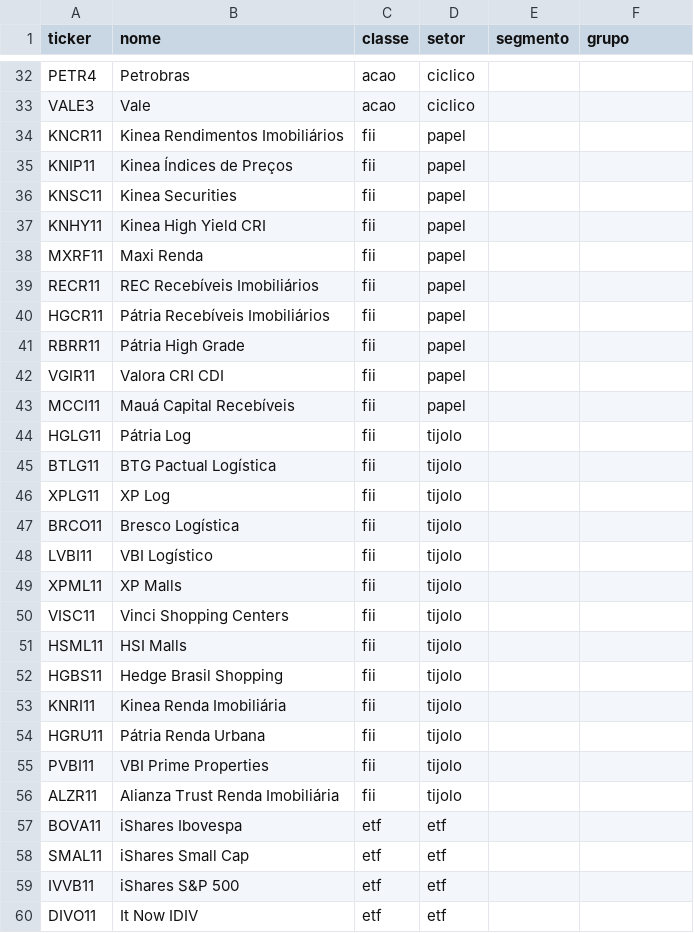
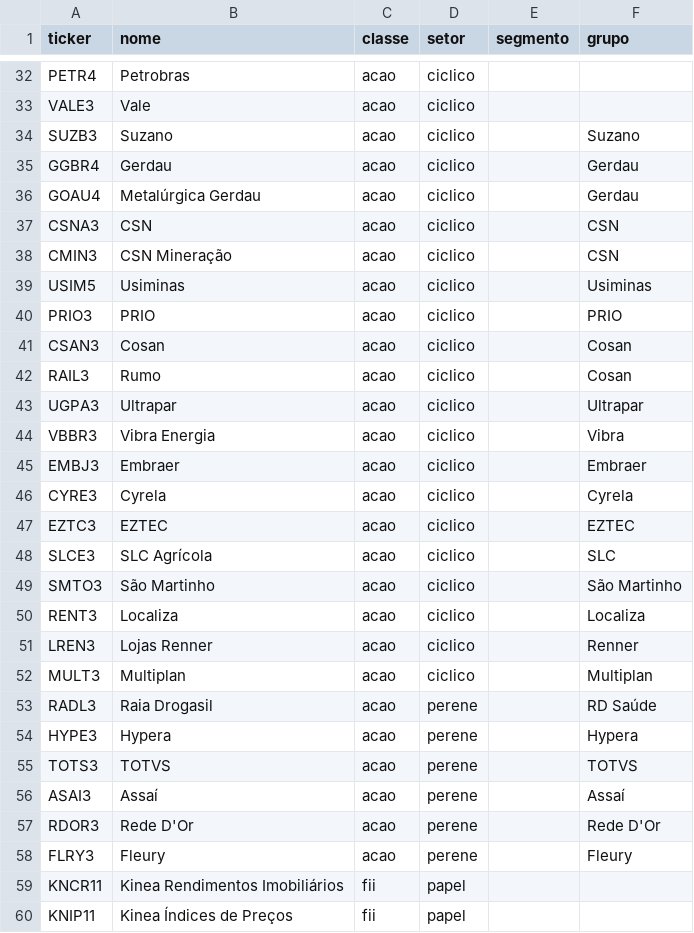
Before and after one commit to Dev-Etto/carteira-dividendos, a CSV file: backend/app/data/universo.csv, drawn as a sheet; only a part is shown, gaps mark what is left out; the shorter side is filled out with more unchanged rows; the diff names each change by its address in the sheet, - before the commit and + after, or states it on an @@ line.

Commit message:
Amplia o universo com ações líquidas fora do BEST

```diff
--- a/backend/app/data/universo.csv
+++ b/backend/app/data/universo.csv
+row 34: SUZB3 | Suzano | acao | ciclico |  | Suzano
+row 35: GGBR4 | Gerdau | acao | ciclico |  | Gerdau
+row 36: GOAU4 | Metalúrgica Gerdau | acao | ciclico |  | Gerdau
+row 37: CSNA3 | CSN | acao | ciclico |  | CSN
+row 38: CMIN3 | CSN Mineração | acao | ciclico |  | CSN
+row 39: USIM5 | Usiminas | acao | ciclico |  | Usiminas
+row 40: PRIO3 | PRIO | acao | ciclico |  | PRIO
+row 41: CSAN3 | Cosan | acao | ciclico |  | Cosan
+row 42: RAIL3 | Rumo | acao | ciclico |  | Cosan
+row 43: UGPA3 | Ultrapar | acao | ciclico |  | Ultrapar
+row 44: VBBR3 | Vibra Energia | acao | ciclico |  | Vibra
+row 45: EMBJ3 | Embraer | acao | ciclico |  | Embraer
+row 46: CYRE3 | Cyrela | acao | ciclico |  | Cyrela
+row 47: EZTC3 | EZTEC | acao | ciclico |  | EZTEC
+row 48: SLCE3 | SLC Agrícola | acao | ciclico |  | SLC
+row 49: SMTO3 | São Martinho | acao | ciclico |  | São Martinho
+row 50: RENT3 | Localiza | acao | ciclico |  | Localiza
+row 51: LREN3 | Lojas Renner | acao | ciclico |  | Renner
+row 52: MULT3 | Multiplan | acao | ciclico |  | Multiplan
+row 53: RADL3 | Raia Drogasil | acao | perene |  | RD Saúde
+row 54: HYPE3 | Hypera | acao | perene |  | Hypera
+row 55: TOTS3 | TOTVS | acao | perene |  | TOTVS
+row 56: ASAI3 | Assaí | acao | perene |  | Assaí
+row 57: RDOR3 | Rede D'Or | acao | perene |  | Rede D'Or
+row 58: FLRY3 | Fleury | acao | perene |  | Fleury
```
